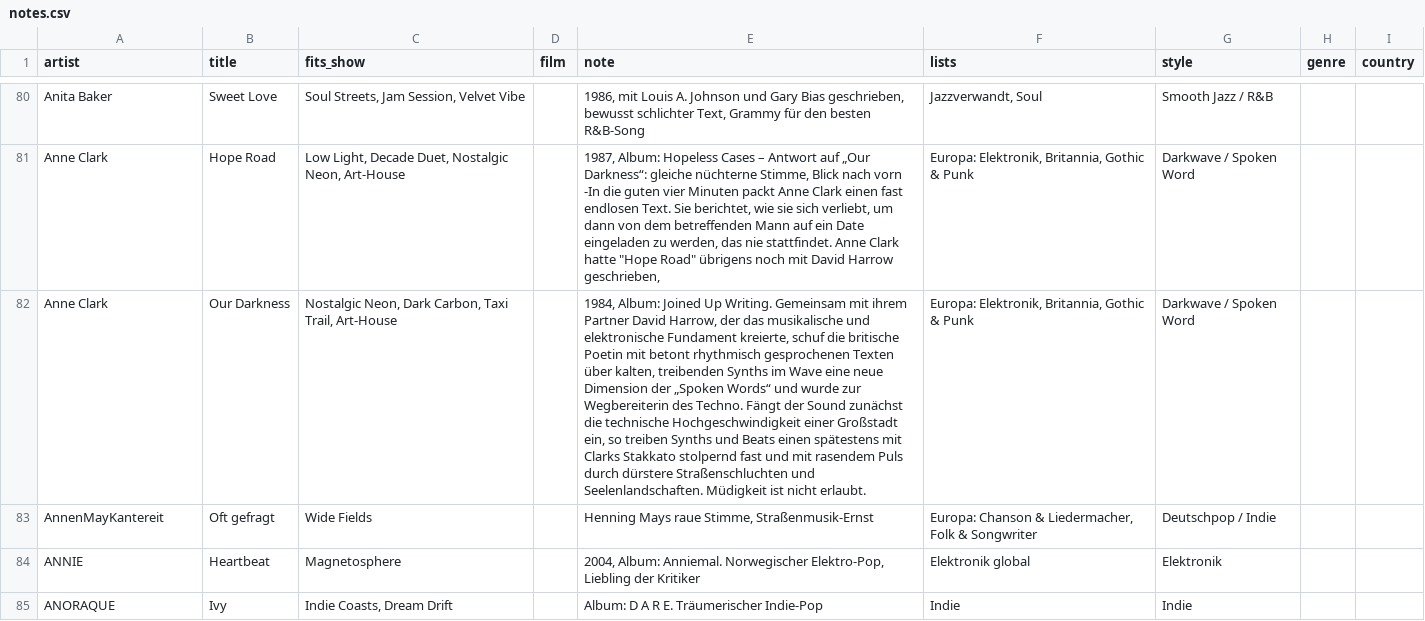
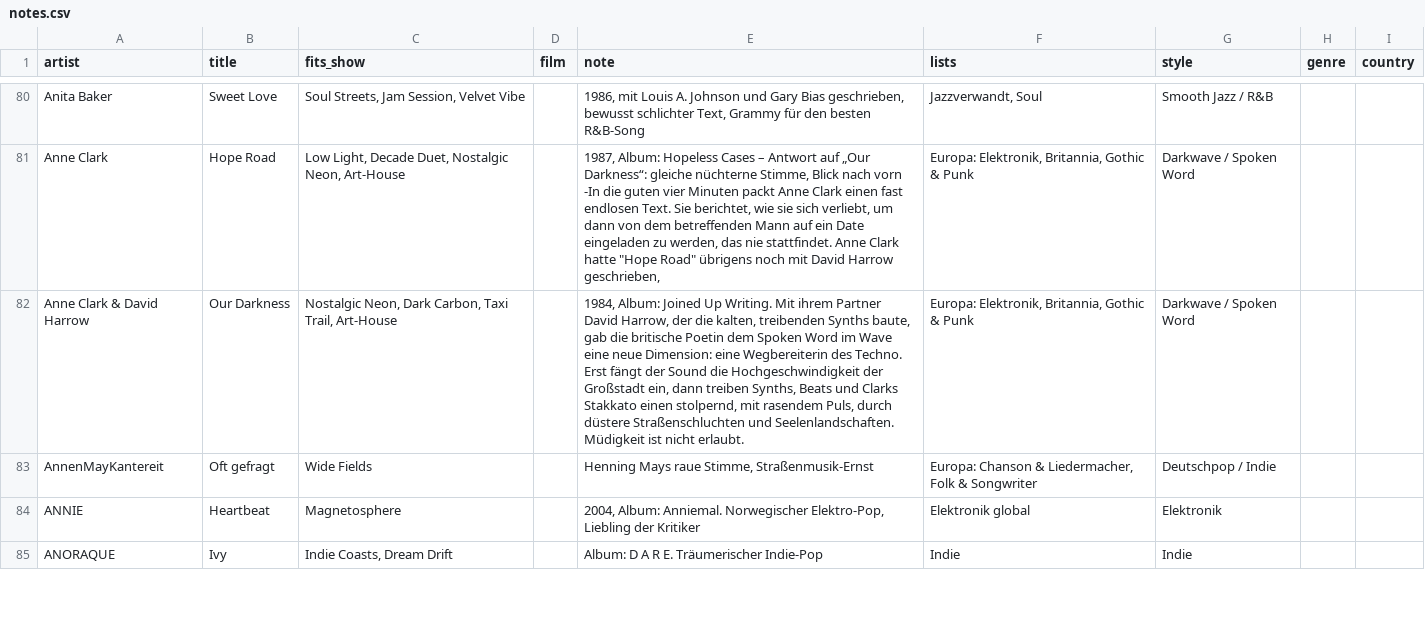
Before and after one commit to TF-Schedule/dj-claude-schedule, a CSV file: data/notes.csv, drawn as a sheet; only a part is shown, gaps mark what is left out; the diff names each change by its address in the sheet, - before the commit and + after, or states it on an @@ line.

Commit message:
Regal: Notiz Anne Clark – Our Darkness lektoriert

```diff
--- a/data/notes.csv
+++ b/data/notes.csv
-A82 (artist): Anne Clark
+A82 (artist): Anne Clark & David Harrow
-E82 (note): …Up Writing. Gemeinsam mit ihrem Partner David Harrow, der das musikalische und elektronische Fundament kreierte, schuf die britische Poetin mit betont rhythmisch gesprochenen Texten über kalten, treibenden Synths im Wave eine neue Dimension der „Spoken Words“ und wurde zur Wegbereiterin des Techno. Fängt der Sound zunächst die technische Hochgeschwindigkeit einer Großstadt ein, so treiben Synths und Beats einen spätestens mit Clarks Stakkato stolpernd fast und mit rasendem Puls durch dürstere Straßenschluchten und…
+E82 (note): …Up Writing. Mit ihrem Partner David Harrow, der die kalten, treibenden Synths baute, gab die britische Poetin dem Spoken Word im Wave eine neue Dimension: eine Wegbereiterin des Techno. Erst fängt der Sound die Hochgeschwindigkeit der Großstadt ein, dann treiben Synths, Beats und Clarks Stakkato einen stolpernd, mit rasendem Puls, durch düstere Straßenschluchten und…
```
